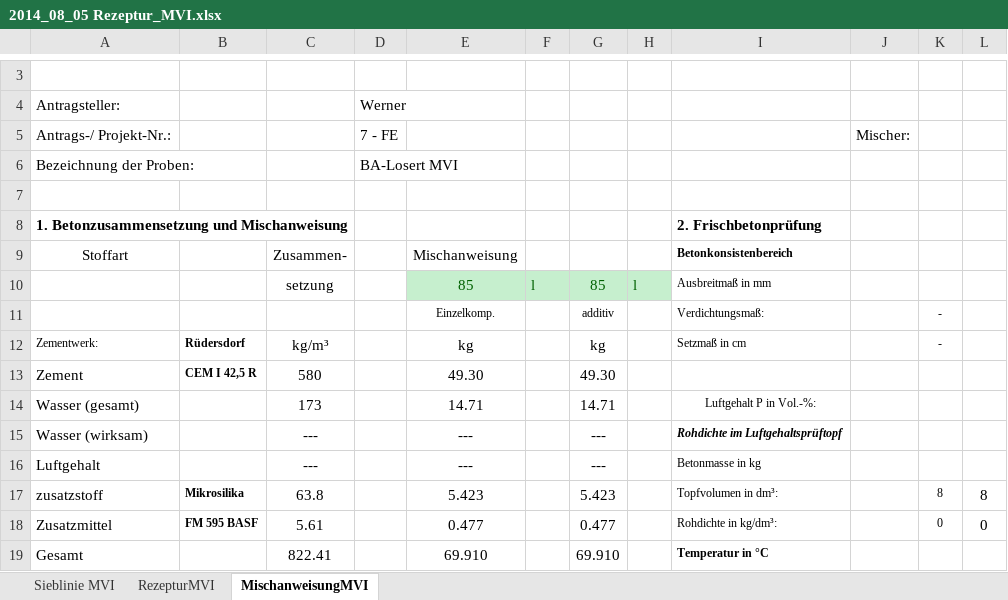
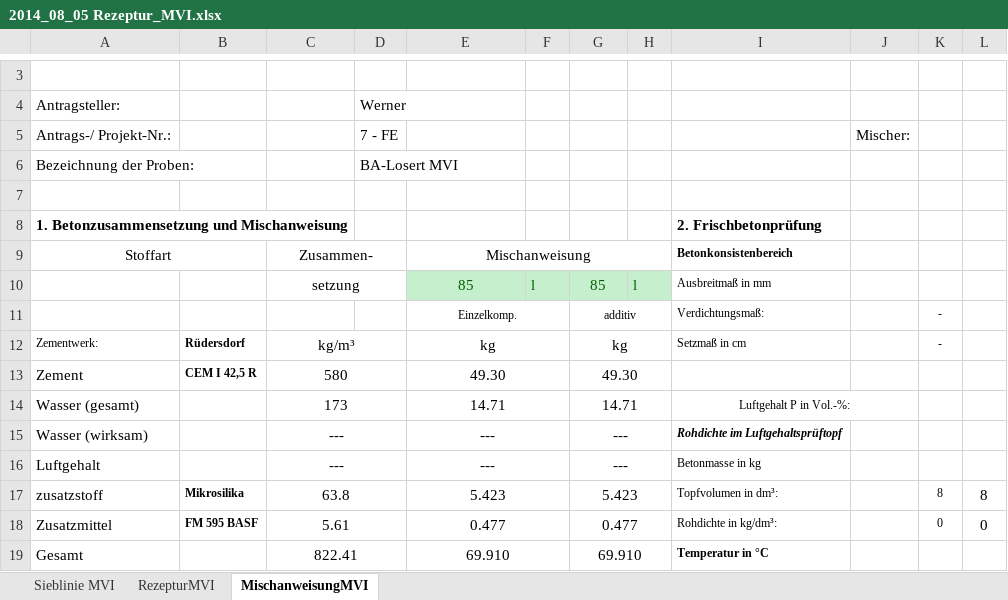
Before and after one commit to BAMresearch/LebeDigital, an Excel workbook: usecases/MinimumWorkingExample/Data/Mischungen/2014_08_05 Rezeptur_MVI.xlsx, sheet MischanweisungMVI, drawn as a sheet; only a part is shown, gaps mark what is left out; values as stored, in another font and other column widths than the file's, no borders; the diff covers the shown part only; the diff names each change by its address in the sheet, - before the commit and + after, or states it on an @@ line.

```diff
--- a/usecases/MinimumWorkingExample/Data/Mischungen/2014_08_05 Rezeptur_MVI.xlsx (sheet MischanweisungMVI)
+++ b/usecases/MinimumWorkingExample/Data/Mischungen/2014_08_05 Rezeptur_MVI.xlsx (sheet MischanweisungMVI)
+A9:B9 merged
+C9:D9 merged
+E9:H9 merged
+C10:D10 merged
+E11:F11 merged
+G11:H11 merged
+C12:D12 merged
+E12:F12 merged
+G12:H12 merged
+C13:D13 merged
+E13:F13 merged
+G13:H13 merged
+C14:D14 merged
+E14:F14 merged
+G14:H14 merged
+I14:J14 merged
+C15:D15 merged
+E15:F15 merged
+G15:H15 merged
+C16:D16 merged
+E16:F16 merged
+G16:H16 merged
+C17:D17 merged
+E17:F17 merged
+G17:H17 merged
+C18:D18 merged
+E18:F18 merged
+G18:H18 merged
+C19:D19 merged
+E19:F19 merged
+G19:H19 merged
```
Also changed, not shown: merged cells elsewhere in this sheet, sheet RezepturMVI, sheet Sieblinie MVI, charts or pictures, 1 other file.
